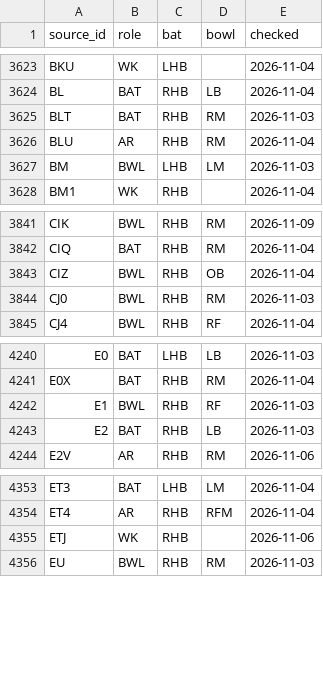
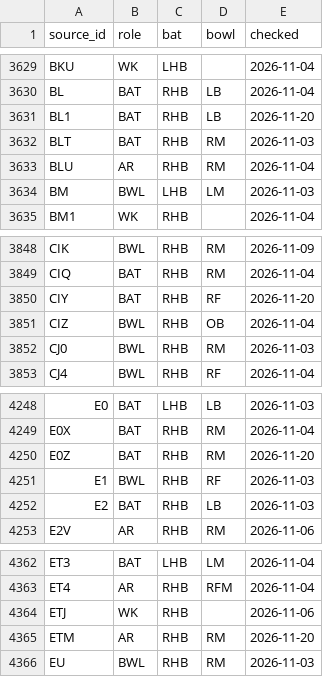
Before and after one commit to dheerajgoel17/cricket-data, a CSV file: data/profiles/profiles.csv, drawn as a sheet; only a part is shown, gaps mark what is left out; the diff covers the shown part only.

```diff
--- a/data/profiles/profiles.csv
+++ b/data/profiles/profiles.csv
@@ -3624,2 +3630,3 @@ BKU,WK,LHB,,2026-11-04
 BL,BAT,RHB,LB,2026-11-04
+BL1,BAT,RHB,LB,2026-11-20
 BLT,BAT,RHB,RM,2026-11-03
@@ -3842,2 +3849,3 @@ CIK,BWL,RHB,RM,2026-11-09
 CIQ,BAT,RHB,RM,2026-11-04
+CIY,BAT,RHB,RF,2026-11-20
 CIZ,BWL,RHB,OB,2026-11-04
@@ -4241,2 +4249,3 @@ E0,BAT,LHB,LB,2026-11-03
 E0X,BAT,RHB,RM,2026-11-04
+E0Z,BAT,RHB,RM,2026-11-20
 E1,BWL,RHB,RF,2026-11-03
@@ -4355,2 +4364,3 @@ ET4,AR,RHB,RFM,2026-11-04
 ETJ,WK,RHB,,2026-11-06
+ETM,AR,RHB,RM,2026-11-20
 EU,BWL,RHB,RM,2026-11-03
```
Also changed, not shown: 6 added rows elsewhere in this file.
